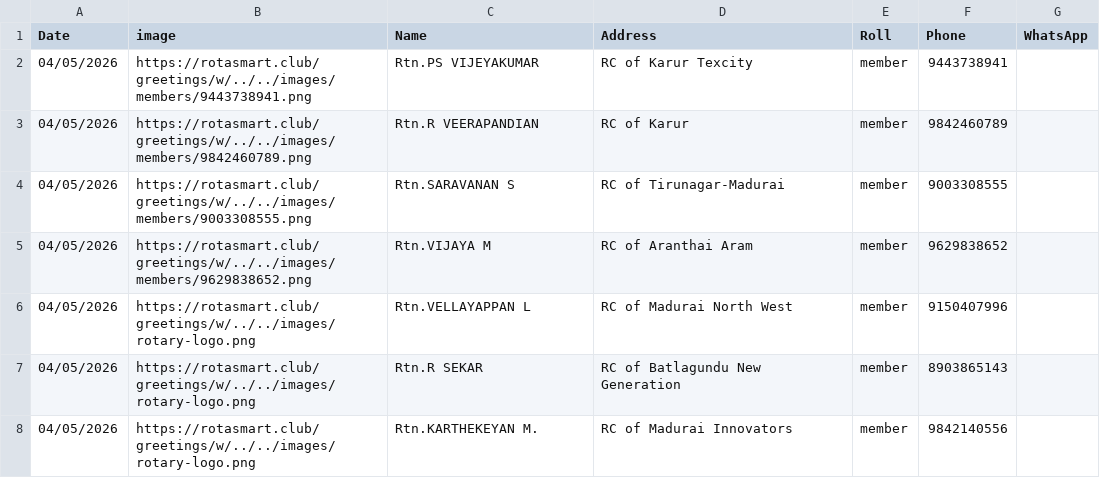
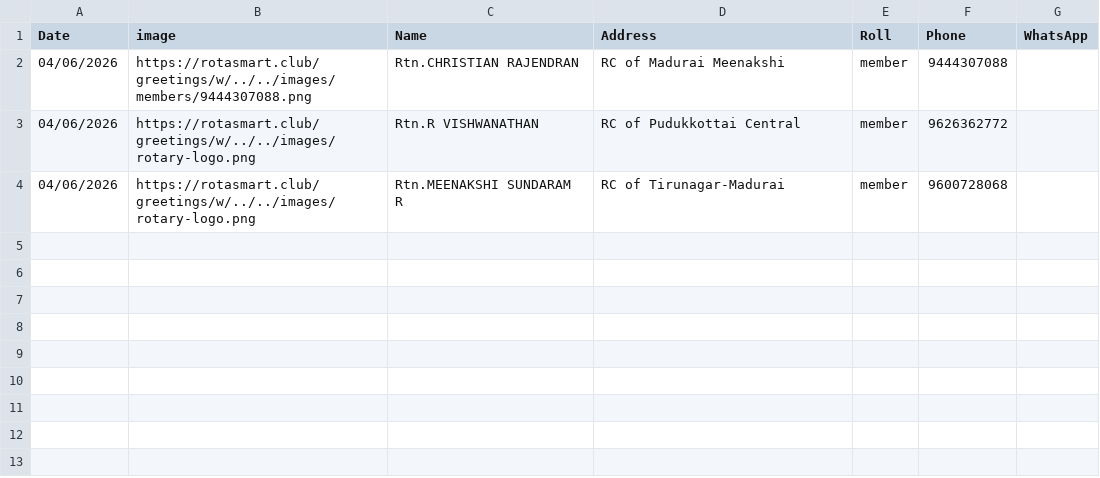
Before and after one commit to amuthap/wedding_automation, a CSV file: our_team_details.csv, drawn as a sheet.

```diff
--- a/our_team_details.csv
+++ b/our_team_details.csv
@@ -1,8 +1,4 @@
 Date,image,Name,Address,Roll,Phone,WhatsApp
-04/05/2026,https://rotasmart.club/greetings/w/../../images/members/9443738941.png,Rtn.PS VIJEYAKUMAR,RC of Karur Texcity,member,9443738941,
-04/05/2026,https://rotasmart.club/greetings/w/../../images/members/9842460789.png,Rtn.R VEERAPANDIAN,RC of Karur,member,9842460789,
-04/05/2026,https://rotasmart.club/greetings/w/../../images/members/9003308555.png,Rtn.SARAVANAN S,RC of Tirunagar-Madurai,member,9003308555,
-04/05/2026,https://rotasmart.club/greetings/w/../../images/members/9629838652.png,Rtn.VIJAYA M,RC of Aranthai Aram,member,9629838652,
-04/05/2026,https://rotasmart.club/greetings/w/../../images/rotary-logo.png,Rtn.VELLAYAPPAN L,RC of Madurai North West,member,9150407996,
-04/05/2026,https://rotasmart.club/greetings/w/../../images/rotary-logo.png,Rtn.R SEKAR,RC of Batlagundu New Generation,member,8903865143,
-04/05/2026,https://rotasmart.club/greetings/w/../../images/rotary-logo.png,Rtn.KARTHEKEYAN M.,RC of Madurai Innovators,member,9842140556,
+04/06/2026,https://rotasmart.club/greetings/w/../../images/members/9444307088.png,Rtn.CHRISTIAN RAJENDRAN,RC of Madurai Meenakshi,member,9444307088,
+04/06/2026,https://rotasmart.club/greetings/w/../../images/rotary-logo.png,Rtn.R VISHWANATHAN,RC of Pudukkottai Central,member,9626362772,
+04/06/2026,https://rotasmart.club/greetings/w/../../images/rotary-logo.png,Rtn.MEENAKSHI SUNDARAM R,RC of Tirunagar-Madurai,member,9600728068,
```
Also changed, not shown: 15 other files.
